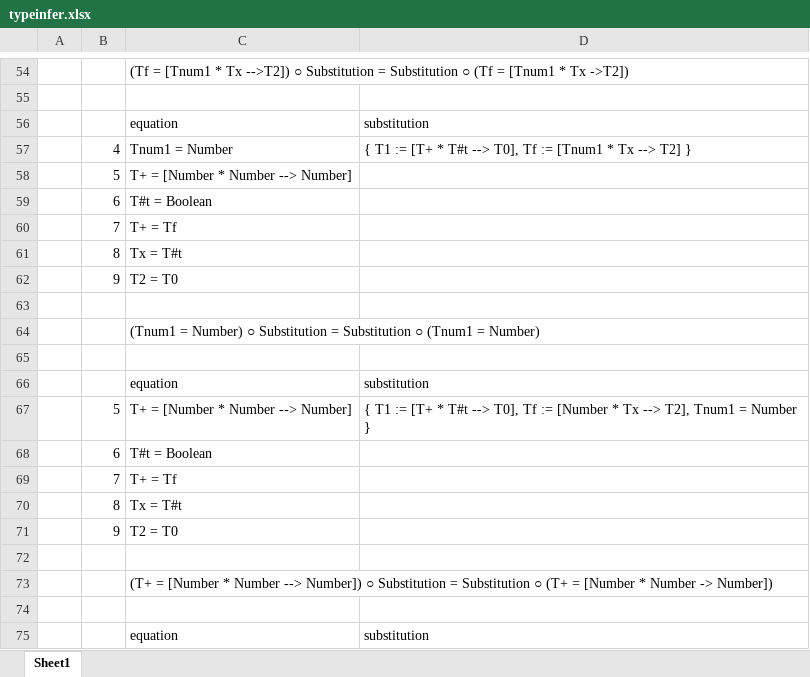
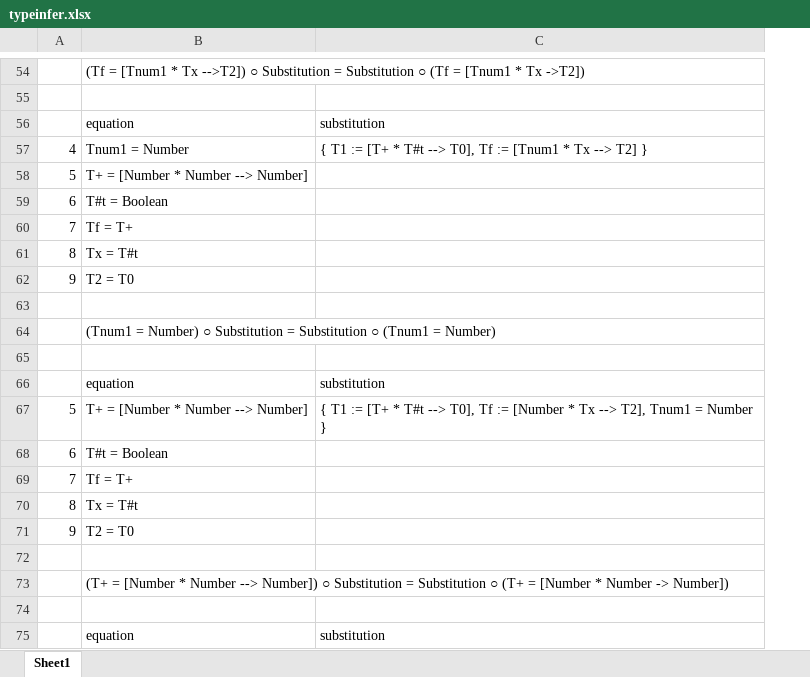
Before and after one commit to TzviGreenfeld/BGU-CS, an Excel workbook: Assignment_4/typeinfer.xlsx, sheet Sheet1, drawn as a sheet; only a part is shown, gaps mark what is left out; values as stored, in another font and other column widths than the file's, no cell formats; removed rows and columns are numbered as before the commit, all else as after; the diff covers the shown part only; the diff names each change by its address in the sheet, - before the commit and + after, or states it on an @@ line.

```diff
--- a/Assignment_4/typeinfer.xlsx (sheet Sheet1)
+++ b/Assignment_4/typeinfer.xlsx (sheet Sheet1)
-column A, empty
-B60: T+ = Tf
+B60: Tf = T+
-B69: T+ = Tf
+B69: Tf = T+
```
Also changed, not shown: 27 added rows, 2 removed rows, 8 edited cells and merged cells elsewhere in this sheet, cell formats, 1 other file.
